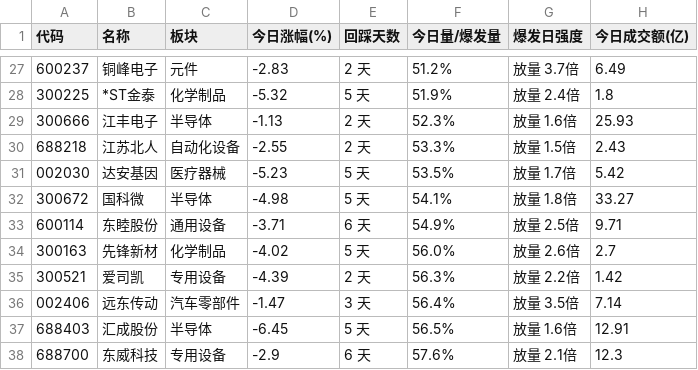
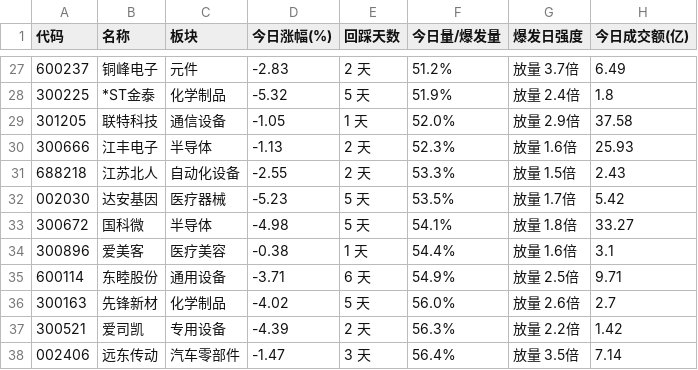
Before and after one commit to LumyQAQ/CMLM-reanalyze, a CSV file: v4_pullback_candidates.csv, drawn as a sheet; only a part is shown, gaps mark what is left out; the shorter side is filled out with more unchanged rows; the diff covers the shown part only.

```diff
--- a/v4_pullback_candidates.csv
+++ b/v4_pullback_candidates.csv
@@ -28,2 +28,3 @@
 300225,*ST金泰,化学制品,-5.32,5 天,51.9%,放量 2.4倍,1.8
+301205,联特科技,通信设备,-1.05,1 天,52.0%,放量 2.9倍,37.58
 300666,江丰电子,半导体,-1.13,2 天,52.3%,放量 1.6倍,25.93
@@ -32,2 +33,3 @@
 300672,国科微,半导体,-4.98,5 天,54.1%,放量 1.8倍,33.27
+300896,爱美客,医疗美容,-0.38,1 天,54.4%,放量 1.6倍,3.1
 600114,东睦股份,通用设备,-3.71,6 天,54.9%,放量 2.5倍,9.71
```
Also changed, not shown: 10 added rows elsewhere in this file, 1 other file.
